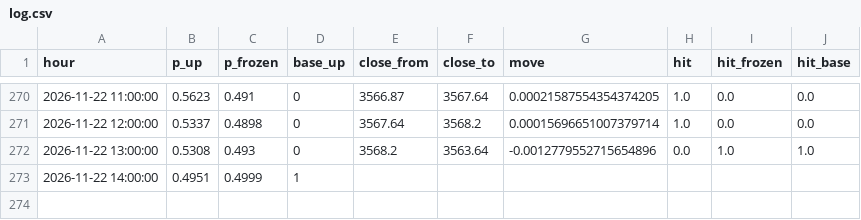
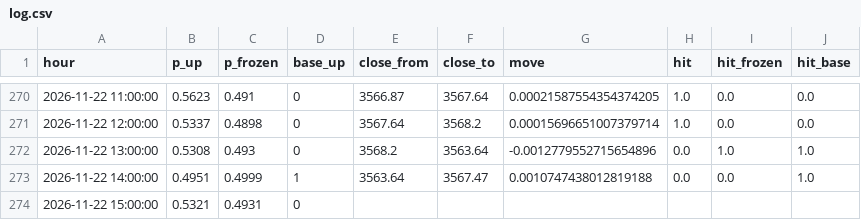
Before and after one commit to SheikhSakhi/T-Killer-BTC, a CSV file: data/hourly/log.csv, drawn as a sheet; only a part is shown, gaps mark what is left out.

```diff
--- a/data/hourly/log.csv
+++ b/data/hourly/log.csv
@@ -272,2 +272,3 @@ hour,p_up,p_frozen,base_up,close_from,close_to,move,hit,hit_frozen,hit_base
 2026-11-22 13:00:00,0.5308,0.493,0,3568.2,3563.64,-0.0012779552715654896,0.0,1.0,1.0
-2026-11-22 14:00:00,0.4951,0.4999,1,,,,,,
+2026-11-22 14:00:00,0.4951,0.4999,1,3563.64,3567.47,0.0010747438012819188,0.0,0.0,1.0
+2026-11-22 15:00:00,0.5321,0.4931,0,,,,,,
```
Also changed, not shown: data/hourly/book.csv, 2 other files.
